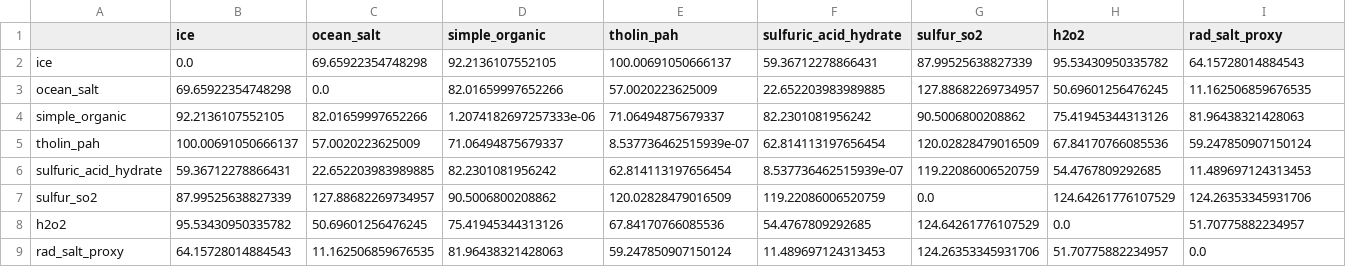
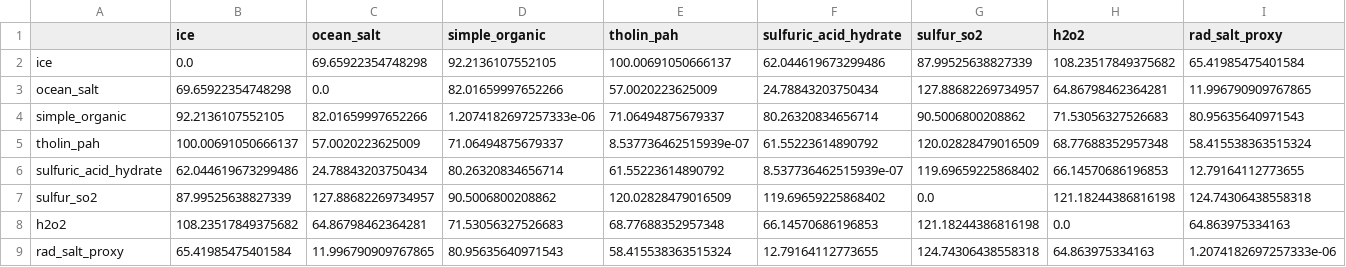
Before and after one commit to kimeujin03-droid/Europa, a CSV file: results/qc/endmember_centered_spectral_angle_deg.csv, drawn as a sheet.

```diff
--- a/results/qc/endmember_centered_spectral_angle_deg.csv
+++ b/results/qc/endmember_centered_spectral_angle_deg.csv
@@ -1,9 +1,9 @@
 ,ice,ocean_salt,simple_organic,tholin_pah,sulfuric_acid_hydrate,sulfur_so2,h2o2,rad_salt_proxy
-ice,0.0,69.65922354748298,92.2136107552105,100.00691050666137,59.36712278866431,87.99525638827339,95.53430950335782,64.15728014884543
-ocean_salt,69.65922354748298,0.0,82.01659997652266,57.0020223625009,22.652203983989885,127.88682269734957,50.69601256476245,11.162506859676535
-simple_organic,92.2136107552105,82.01659997652266,1.2074182697257333e-06,71.06494875679337,82.2301081956242,90.5006800208862,75.41945344313126,81.96438321428063
-tholin_pah,100.00691050666137,57.0020223625009,71.06494875679337,8.537736462515939e-07,62.814113197656454,120.02828479016509,67.84170766085536,59.247850907150124
-sulfuric_acid_hydrate,59.36712278866431,22.652203983989885,82.2301081956242,62.814113197656454,8.537736462515939e-07,119.22086006520759,54.4767809292685,11.489697124313453
-sulfur_so2,87.99525638827339,127.88682269734957,90.5006800208862,120.02828479016509,119.22086006520759,0.0,124.64261776107529,124.26353345931706
-h2o2,95.53430950335782,50.69601256476245,75.41945344313126,67.84170766085536,54.4767809292685,124.64261776107529,0.0,51.70775882234957
-rad_salt_proxy,64.15728014884543,11.162506859676535,81.96438321428063,59.247850907150124,11.489697124313453,124.26353345931706,51.70775882234957,0.0
+ice,0.0,69.65922354748298,92.2136107552105,100.00691050666137,62.044619673299486,87.99525638827339,108.23517849375682,65.41985475401584
+ocean_salt,69.65922354748298,0.0,82.01659997652266,57.0020223625009,24.78843203750434,127.88682269734957,64.86798462364281,11.996790909767865
+simple_organic,92.2136107552105,82.01659997652266,1.2074182697257333e-06,71.06494875679337,80.26320834656714,90.5006800208862,71.53056327526683,80.95635640971543
+tholin_pah,100.00691050666137,57.0020223625009,71.06494875679337,8.537736462515939e-07,61.55223614890792,120.02828479016509,68.77688352957348,58.415538363515324
+sulfuric_acid_hydrate,62.044619673299486,24.78843203750434,80.26320834656714,61.55223614890792,8.537736462515939e-07,119.69659225868402,66.14570686196853,12.79164112773655
+sulfur_so2,87.99525638827339,127.88682269734957,90.5006800208862,120.02828479016509,119.69659225868402,0.0,121.18244386816198,124.74306438558318
+h2o2,108.23517849375682,64.86798462364281,71.53056327526683,68.77688352957348,66.14570686196853,121.18244386816198,0.0,64.863975334163
+rad_salt_proxy,65.41985475401584,11.996790909767865,80.95635640971543,58.415538363515324,12.79164112773655,124.74306438558318,64.863975334163,1.2074182697257333e-06
```
Also changed, not shown: data/processed/endmembers/h2o2.csv, data/processed/endmembers/sulfuric_acid_hydrate.csv, 31 other files.
